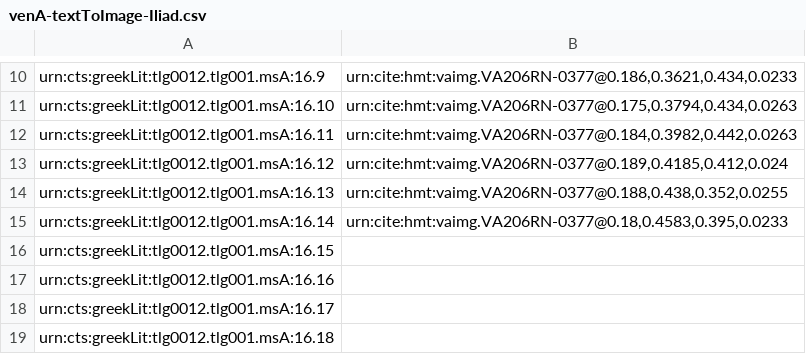
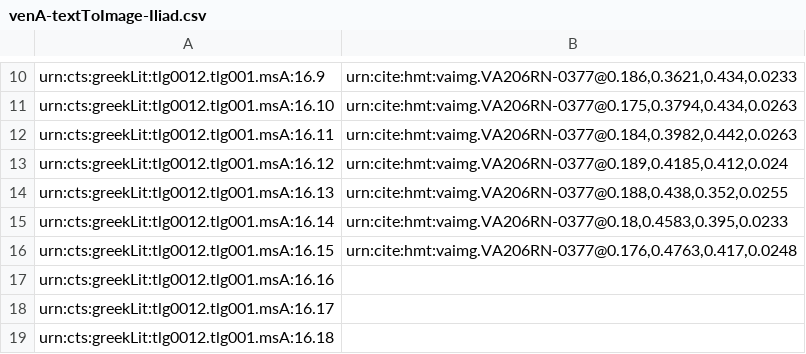
Before and after one commit to hmteditors/furman, a CSV file: TeamA/indices/venA-textToImage-Iliad.csv, drawn as a sheet; only a part is shown, gaps mark what is left out.

Commit message:
Update venA-textToImage-Iliad.csv

```diff
--- a/TeamA/indices/venA-textToImage-Iliad.csv
+++ b/TeamA/indices/venA-textToImage-Iliad.csv
@@ -15,3 +15,3 @@ urn:cts:greekLit:tlg0012.tlg001.msA:16.13,"urn:cite:hmt:vaimg.VA206RN-0377@0.188
 urn:cts:greekLit:tlg0012.tlg001.msA:16.14,"urn:cite:hmt:vaimg.VA206RN-0377@0.18,0.4583,0.395,0.0233"
-urn:cts:greekLit:tlg0012.tlg001.msA:16.15,""
+urn:cts:greekLit:tlg0012.tlg001.msA:16.15,"urn:cite:hmt:vaimg.VA206RN-0377@0.176,0.4763,0.417,0.0248"
 urn:cts:greekLit:tlg0012.tlg001.msA:16.16,""
```
